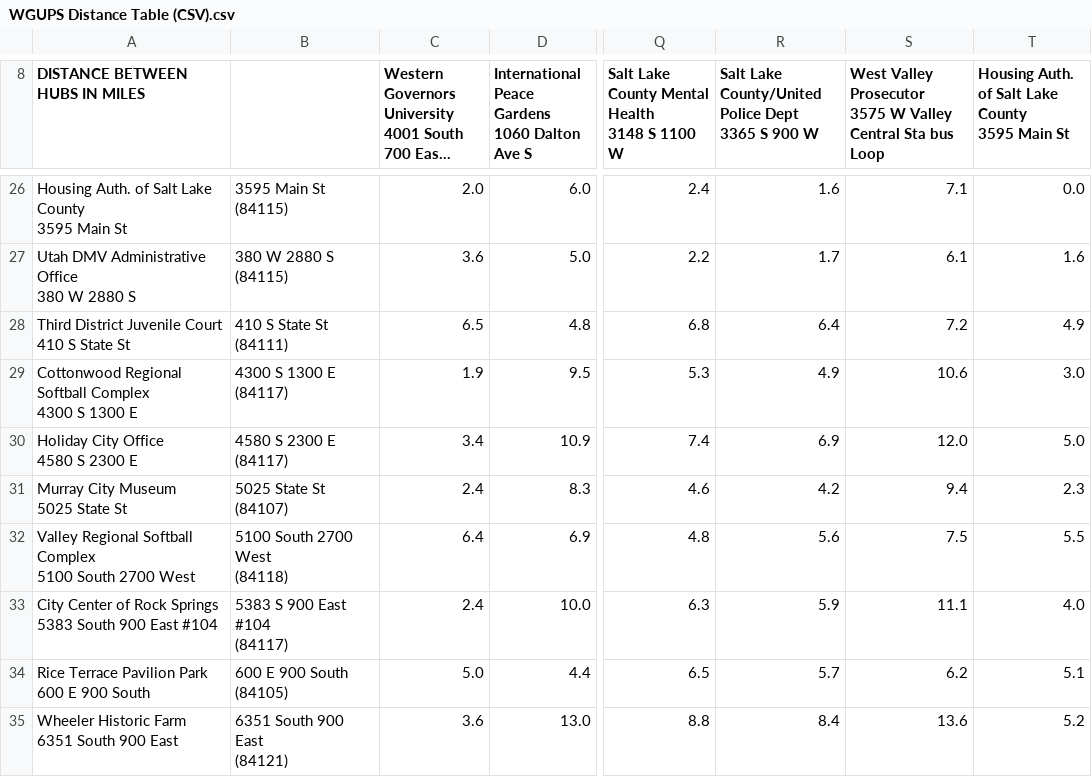
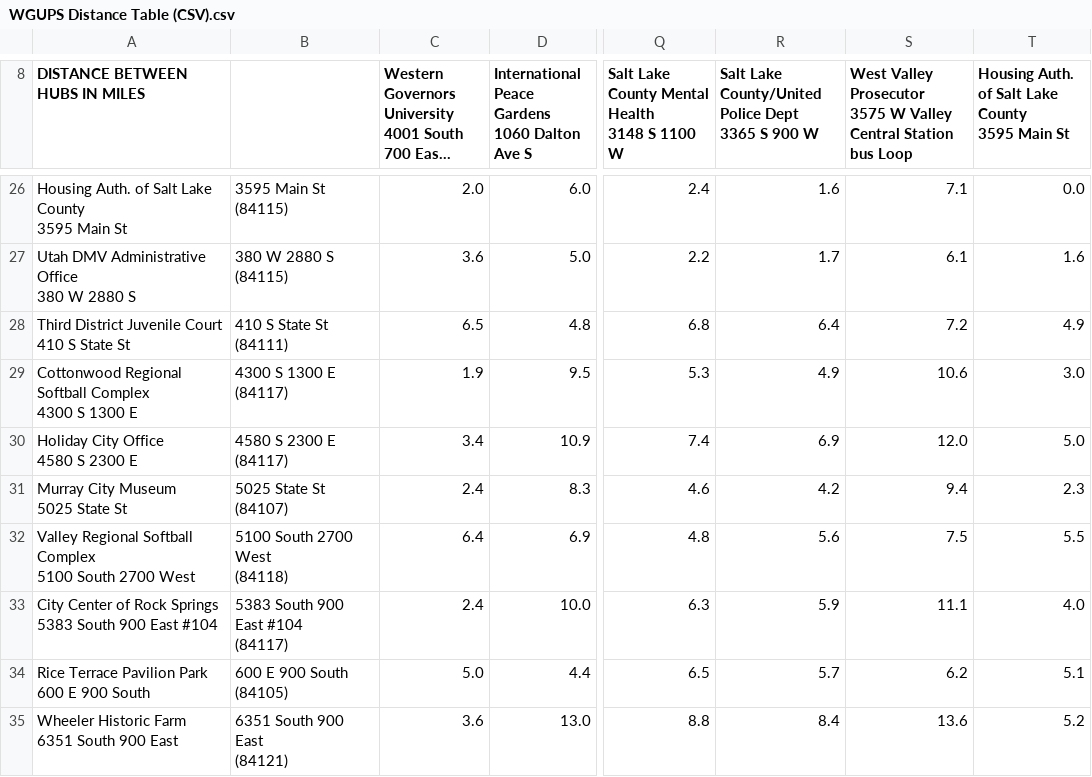
Before and after one commit to WoodAlanM/Traveling_Salesman_Implementation, a CSV file: WGUPS Distance Table (CSV).csv, drawn as a sheet; only a part is shown, gaps mark what is left out; long unchanged cells end in …; ↵ is a line break in a cell; the diff names each change by its address in the sheet, - before the commit and + after, or states it on an @@ line.

```diff
--- a/WGUPS Distance Table (CSV).csv
+++ b/WGUPS Distance Table (CSV).csv
-S8: …Valley Central Sta bus Loop
+S8: …Valley Central Station bus Loop
-B33: 5383 S 900 East #104 ↵ (84117)
+B33: 5383 South 900 East #104 ↵ (84117)
```
Also changed, not shown: 5 other files.
